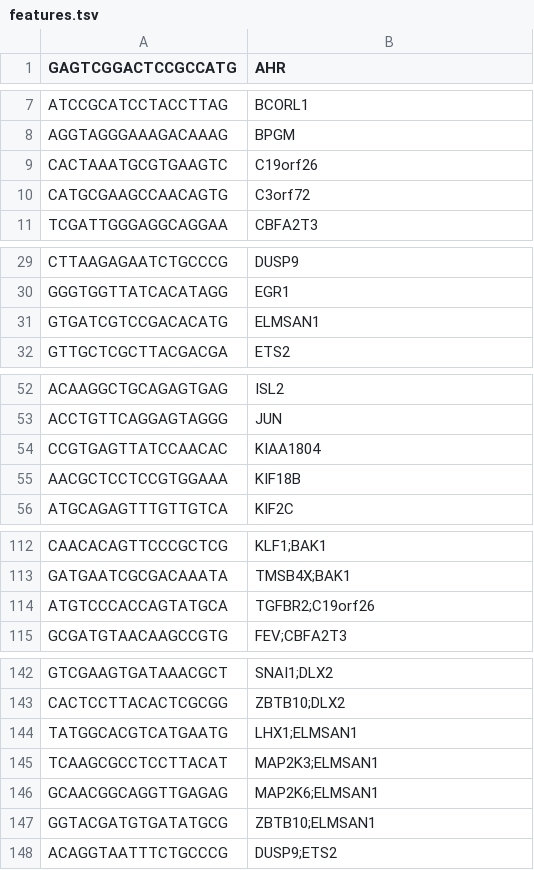
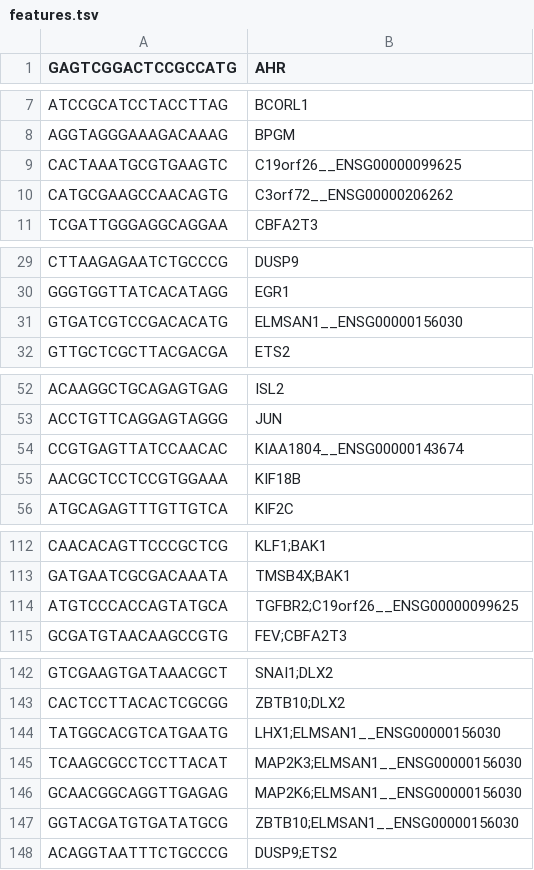
Before and after one commit to EMBL-EBI-ABC/PerturbationCatalogue, a TSV file: data_sources/perturb-seq/pipeline/datasets/norman_2019/features.tsv, drawn as a sheet; only a part is shown, gaps mark what is left out; the diff covers the shown part only.

Commit message:
Normalize Norman target identifiers

```diff
--- a/data_sources/perturb-seq/pipeline/datasets/norman_2019/features.tsv
+++ b/data_sources/perturb-seq/pipeline/datasets/norman_2019/features.tsv
@@ -8,4 +8,4 @@ ATCCGCATCCTACCTTAG	BCORL1
 AGGTAGGGAAAGACAAAG	BPGM
-CACTAAATGCGTGAAGTC	C19orf26
-CATGCGAAGCCAACAGTG	C3orf72
+CACTAAATGCGTGAAGTC	C19orf26__ENSG00000099625
+CATGCGAAGCCAACAGTG	C3orf72__ENSG00000206262
 TCGATTGGGAGGCAGGAA	CBFA2T3
@@ -30,3 +30,3 @@ CTTAAGAGAATCTGCCCG	DUSP9
 GGGTGGTTATCACATAGG	EGR1
-GTGATCGTCCGACACATG	ELMSAN1
+GTGATCGTCCGACACATG	ELMSAN1__ENSG00000156030
 GTTGCTCGCTTACGACGA	ETS2
@@ -53,3 +53,3 @@ ACAAGGCTGCAGAGTGAG	ISL2
 ACCTGTTCAGGAGTAGGG	JUN
-CCGTGAGTTATCCAACAC	KIAA1804
+CCGTGAGTTATCCAACAC	KIAA1804__ENSG00000143674
 AACGCTCCTCCGTGGAAA	KIF18B
@@ -113,3 +113,3 @@ CAACACAGTTCCCGCTCG	KLF1;BAK1
 GATGAATCGCGACAAATA	TMSB4X;BAK1
-ATGTCCCACCAGTATGCA	TGFBR2;C19orf26
+ATGTCCCACCAGTATGCA	TGFBR2;C19orf26__ENSG00000099625
 GCGATGTAACAAGCCGTG	FEV;CBFA2T3
@@ -143,6 +143,6 @@ GTCGAAGTGATAAACGCT	SNAI1;DLX2
 CACTCCTTACACTCGCGG	ZBTB10;DLX2
-TATGGCACGTCATGAATG	LHX1;ELMSAN1
-TCAAGCGCCTCCTTACAT	MAP2K3;ELMSAN1
-GCAACGGCAGGTTGAGAG	MAP2K6;ELMSAN1
-GGTACGATGTGATATGCG	ZBTB10;ELMSAN1
+TATGGCACGTCATGAATG	LHX1;ELMSAN1__ENSG00000156030
+TCAAGCGCCTCCTTACAT	MAP2K3;ELMSAN1__ENSG00000156030
+GCAACGGCAGGTTGAGAG	MAP2K6;ELMSAN1__ENSG00000156030
+GGTACGATGTGATATGCG	ZBTB10;ELMSAN1__ENSG00000156030
 ACAGGTAATTTCTGCCCG	DUSP9;ETS2
```
Also changed, not shown: 3 edited cells elsewhere in this file, 4 other files.
